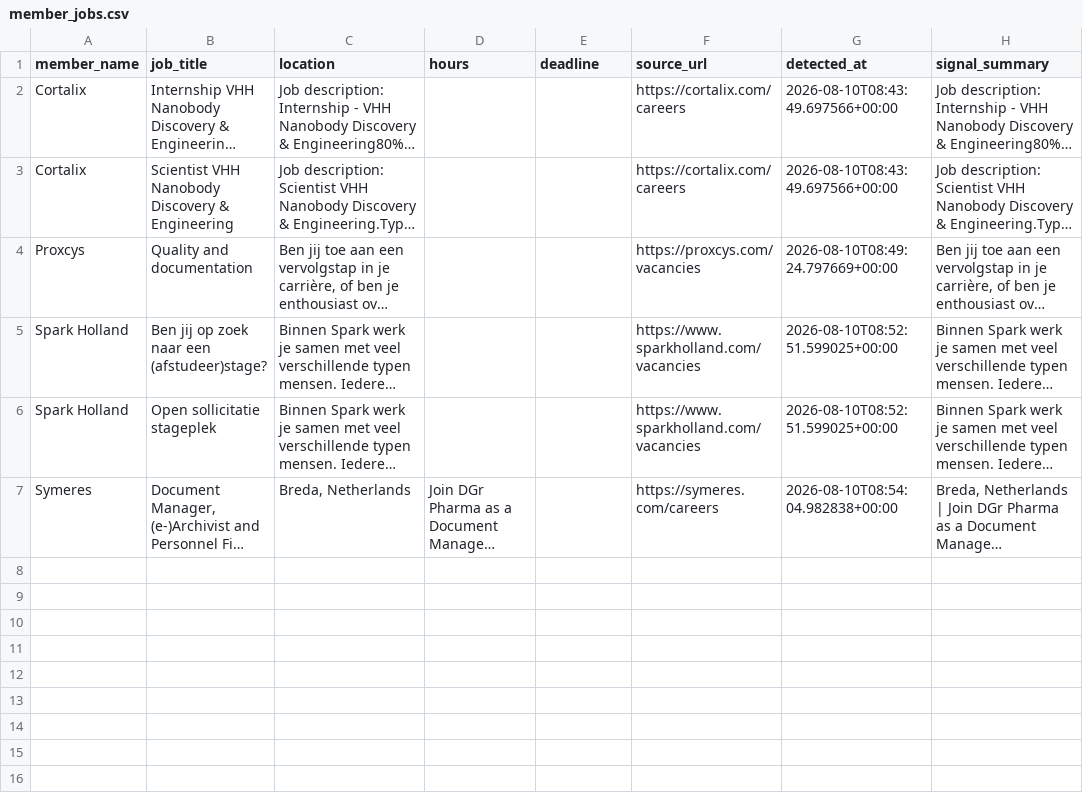
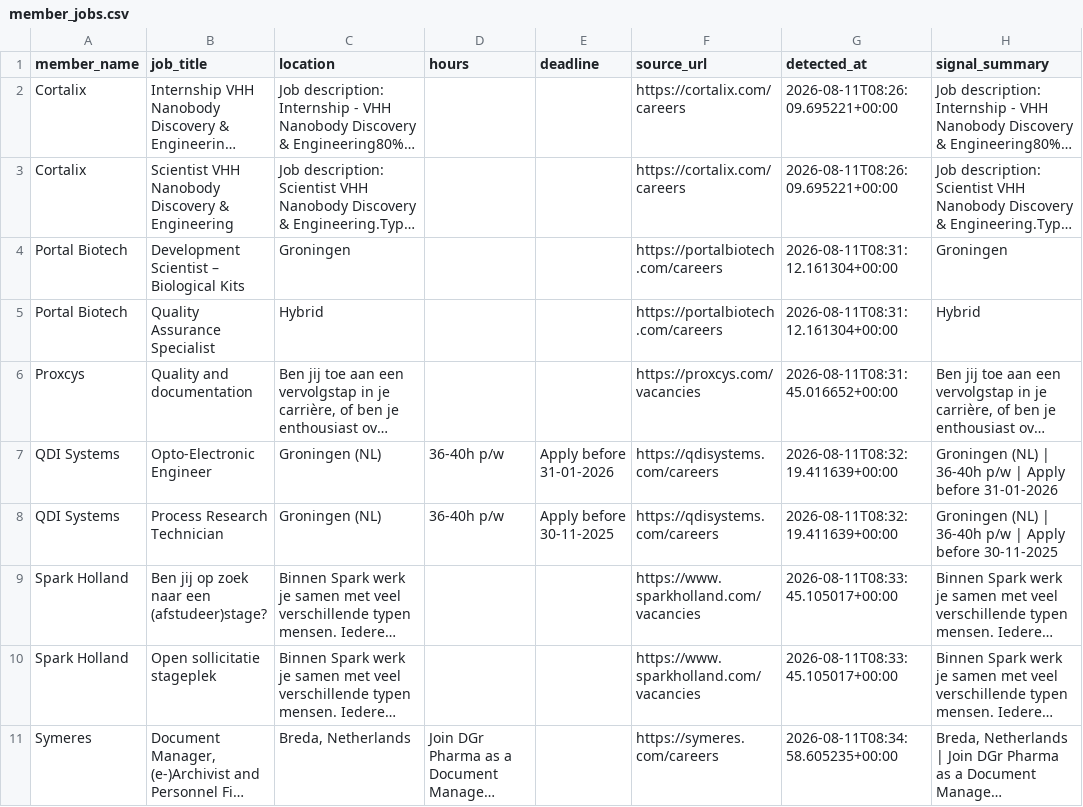
Before and after one commit to IrisTig/LC, a CSV file: dashboard_data/member_jobs.csv, drawn as a sheet; long unchanged cells end in …; addresses are those after the commit; the diff names each change by its address in the sheet, - before the commit and + after, or states it on an @@ line.

```diff
--- a/dashboard_data/member_jobs.csv
+++ b/dashboard_data/member_jobs.csv
-G2:G3 (detected_at): 2026-08-10T08:43:49.697566+00:00
+G2:G3 (detected_at): 2026-08-11T08:26:09.695221+00:00
+row 4: Portal Biotech | Development Scientist – Biological Kits | Groningen |  |  | https://portalbiotech.com/careers | 2026-08-11T08:31:12.161304+00:00 | Groningen
+row 5: Portal Biotech | Quality Assurance Specialist | Hybrid |  |  | https://portalbiotech.com/careers | 2026-08-11T08:31:12.161304+00:00 | Hybrid
-G6 (detected_at): 2026-08-10T08:49:24.797669+00:00
+G6 (detected_at): 2026-08-11T08:31:45.016652+00:00
+row 7: QDI Systems | Opto-Electronic Engineer | Groningen (NL) | 36-40h p/w | Apply before 31-01-2026 | https://qdisystems.com/careers | 2026-08-11T08:32:19.411639+00:00 | Groningen (NL) | 36-40h p/w | Apply before 31-01-2026
+row 8: QDI Systems | Process Research Technician | Groningen (NL) | 36-40h p/w | Apply before 30-11-2025 | https://qdisystems.com/careers | 2026-08-11T08:32:19.411639+00:00 | Groningen (NL) | 36-40h p/w | Apply before 30-11-2025
-G9:G10 (detected_at): 2026-08-10T08:52:51.599025+00:00
+G9:G10 (detected_at): 2026-08-11T08:33:45.105017+00:00
-G11 (detected_at): 2026-08-10T08:54:04.982838+00:00
+G11 (detected_at): 2026-08-11T08:34:58.605235+00:00
```
Also changed, not shown: dashboard_data/life_members.csv.
